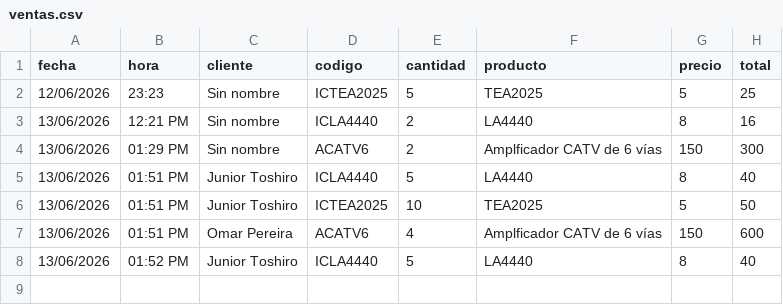
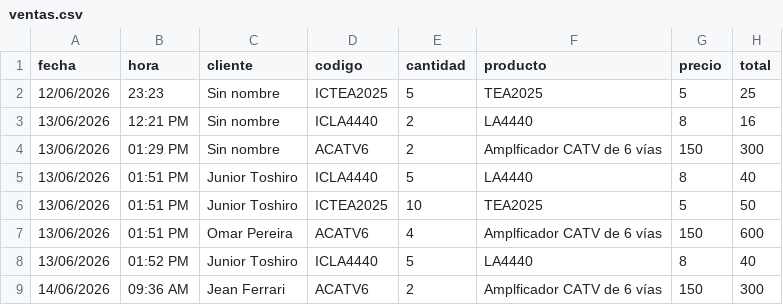
Before and after one commit to justintxu/repo, a CSV file: data/ventas.csv, drawn as a sheet; the diff names each change by its address in the sheet, - before the commit and + after, or states it on an @@ line.

Commit message:
Update data/ventas.csv

```diff
--- a/data/ventas.csv
+++ b/data/ventas.csv
+row 9: 14/06/2026 | 09:36 AM | Jean Ferrari | ACATV6 | 2 | Amplficador CATV de 6 vías | 150 | 300
```
